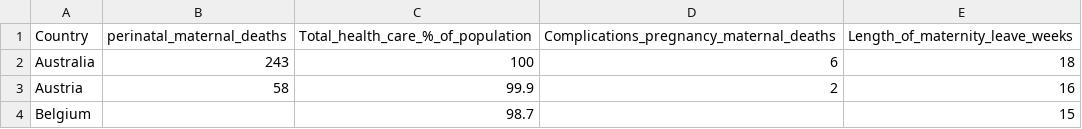
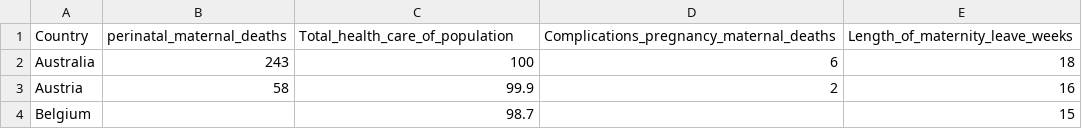
Before and after one commit to anyasuleski/capstone2017, a CSV file: 2017 Copy cleaned of year organized capstone combined with year organized - 2017.csv, drawn as a sheet; only a part is shown.

Commit message:
Update 2017 Copy cleaned of year organized capstone combined with year organized - 2017.csv

```diff
--- a/2017 Copy cleaned of year organized capstone combined with year organized - 2017.csv
+++ b/2017 Copy cleaned of year organized capstone combined with year organized - 2017.csv
@@ -1,2 +1,2 @@
-Country,"perinatal_maternal_deaths","Total_health_care_%_of_population","Complications_pregnancy_maternal_deaths","Length_of_maternity_leave_weeks"
+Country,"perinatal_maternal_deaths","Total_health_care_of_population","Complications_pregnancy_maternal_deaths","Length_of_maternity_leave_weeks"
 Australia,243,100,6,18
```
